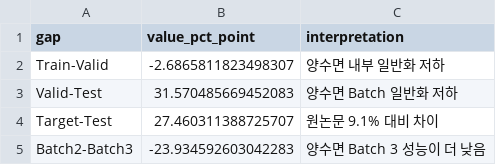
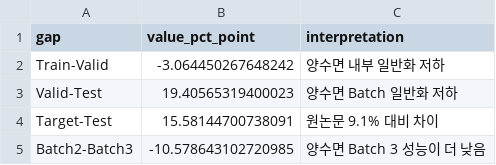
Before and after one commit to limeorange/ess-battery-health, a CSV file: results/day2/gap_analysis.csv, drawn as a sheet.

```diff
--- a/results/day2/gap_analysis.csv
+++ b/results/day2/gap_analysis.csv
@@ -1,5 +1,5 @@
 gap,value_pct_point,interpretation
-Train-Valid,-2.6865811823498307,양수면 내부 일반화 저하
-Valid-Test,31.570485669452083,양수면 Batch 일반화 저하
-Target-Test,27.460311388725707,원논문 9.1% 대비 차이
-Batch2-Batch3,-23.934592603042283,양수면 Batch 3 성능이 더 낮음
+Train-Valid,-3.064450267648242,양수면 내부 일반화 저하
+Valid-Test,19.40565319400023,양수면 Batch 일반화 저하
+Target-Test,15.58144700738091,원논문 9.1% 대비 차이
+Batch2-Batch3,-10.578643102720985,양수면 Batch 3 성능이 더 낮음
```
Also changed, not shown: results/day2/feature_manifest.csv, results/day2/model_performance.csv, 46 other files.
